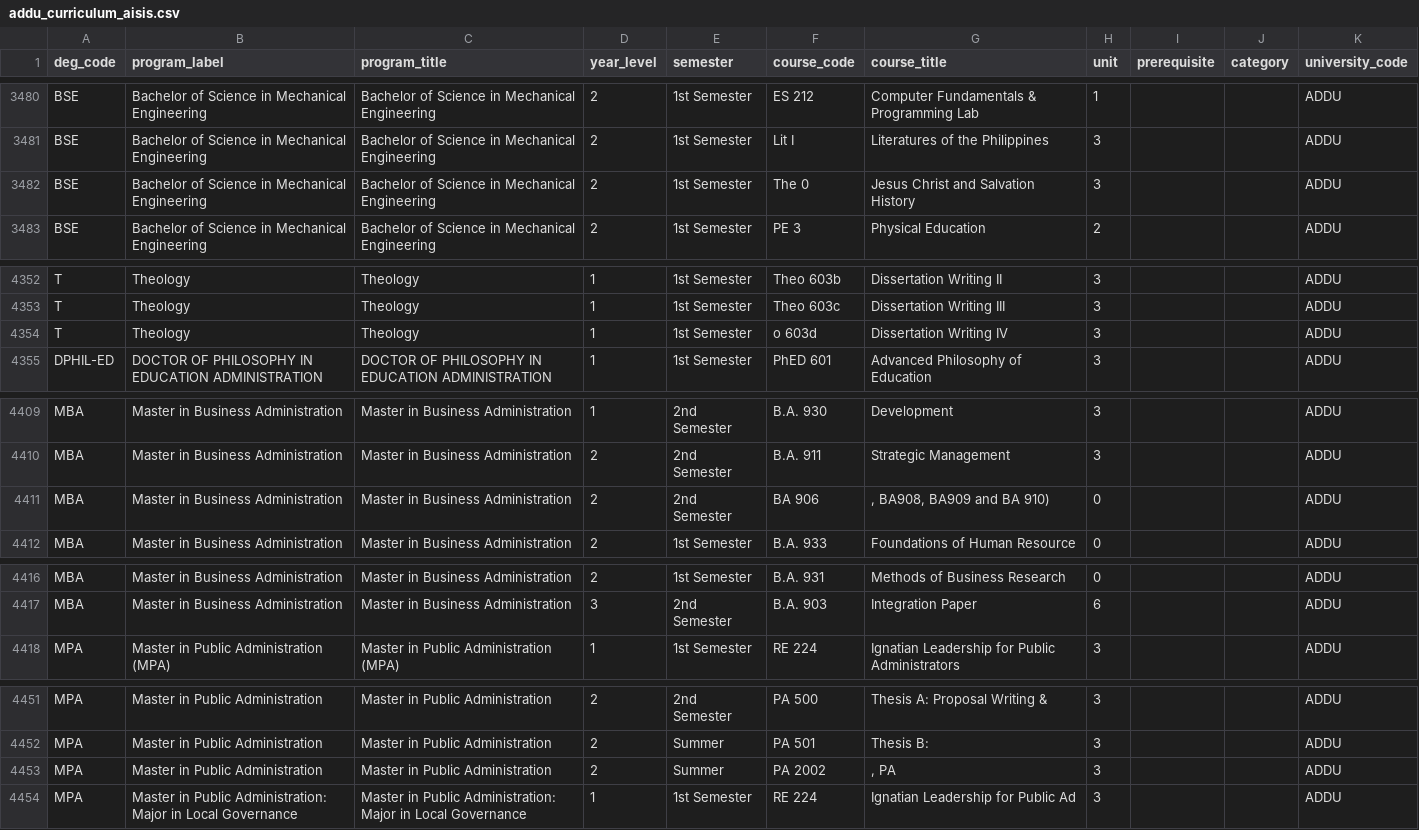
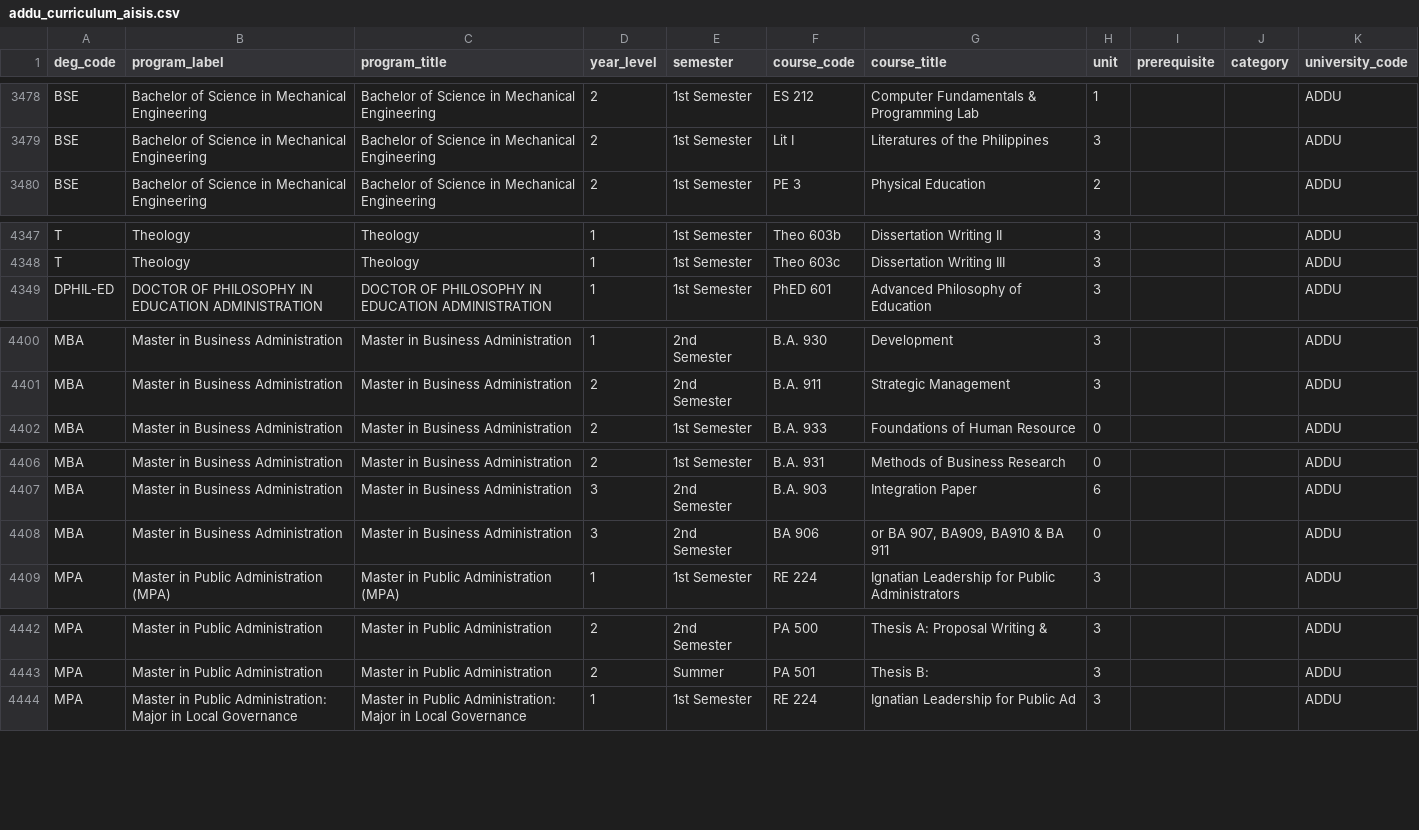
Before and after one commit to CelestialBrain/sis-scraper, a CSV file: addu_curriculum_aisis.csv, drawn as a sheet; only a part is shown, gaps mark what is left out; the diff covers the shown part only.

```diff
--- a/addu_curriculum_aisis.csv
+++ b/addu_curriculum_aisis.csv
@@ -3481,3 +3479,2 @@ BSE,Bachelor of Science in Mechanical Engineering,Bachelor of Science in Mechani
 BSE,Bachelor of Science in Mechanical Engineering,Bachelor of Science in Mechanical Engineering,2,1st Semester,Lit I,Literatures of the Philippines,3,,,ADDU
-BSE,Bachelor of Science in Mechanical Engineering,Bachelor of Science in Mechanical Engineering,2,1st Semester,The 0,Jesus Christ and Salvation History,3,,,ADDU
 BSE,Bachelor of Science in Mechanical Engineering,Bachelor of Science in Mechanical Engineering,2,1st Semester,PE 3,Physical Education,2,,,ADDU
@@ -4353,3 +4348,2 @@ T,Theology,Theology,1,1st Semester,Theo 603b,Dissertation Writing II,3,,,ADDU
 T,Theology,Theology,1,1st Semester,Theo 603c,Dissertation Writing III,3,,,ADDU
-T,Theology,Theology,1,1st Semester,o 603d,Dissertation Writing IV,3,,,ADDU
 DPHIL-ED,DOCTOR OF PHILOSOPHY IN EDUCATION ADMINISTRATION,DOCTOR OF PHILOSOPHY IN EDUCATION ADMINISTRATION,1,1st Semester,PhED 601,Advanced Philosophy of Education,3,,,ADDU
@@ -4410,3 +4401,2 @@ MBA,Master in Business Administration,Master in Business Administration,1,2nd Se
 MBA,Master in Business Administration,Master in Business Administration,2,2nd Semester,B.A. 911,Strategic Management,3,,,ADDU
-MBA,Master in Business Administration,Master in Business Administration,2,2nd Semester,BA 906,", BA908, BA909 and BA 910)",0,,,ADDU
 MBA,Master in Business Administration,Master in Business Administration,2,1st Semester,B.A. 933,Foundations of Human Resource,0,,,ADDU
@@ -4417,2 +4407,3 @@ MBA,Master in Business Administration,Master in Business Administration,2,1st Se
 MBA,Master in Business Administration,Master in Business Administration,3,2nd Semester,B.A. 903,Integration Paper,6,,,ADDU
+MBA,Master in Business Administration,Master in Business Administration,3,2nd Semester,BA 906,"or BA 907, BA909, BA910 & BA 911",0,,,ADDU
 MPA,Master in Public Administration (MPA),Master in Public Administration (MPA),1,1st Semester,RE 224,Ignatian Leadership for Public Administrators,3,,,ADDU
@@ -4452,3 +4443,2 @@ MPA,Master in Public Administration,Master in Public Administration,2,2nd Semest
 MPA,Master in Public Administration,Master in Public Administration,2,Summer,PA 501,Thesis B:,3,,,ADDU
-MPA,Master in Public Administration,Master in Public Administration,2,Summer,PA 2002,", PA",3,,,ADDU
 MPA,Master in Public Administration: Major in Local Governance,Master in Public Administration: Major in Local Governance,1,1st Semester,RE 224,Ignatian Leadership for Public Ad,3,,,ADDU
```
Also changed, not shown: 10 removed rows and 2 edited cells elsewhere in this file, addu_curriculum_database.csv, 1 other file.
